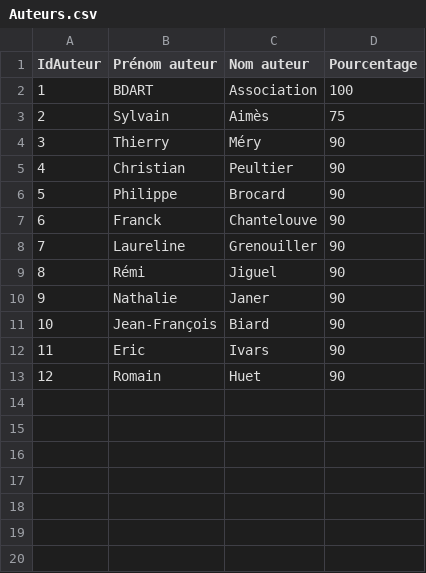
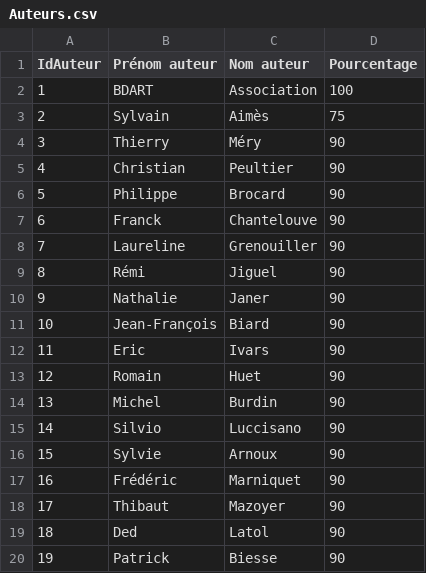
Before and after one commit to Rafbor42/BdArtLibrairie, a CSV file: Fichiers/Auteurs.csv, drawn as a sheet; the diff names each change by its address in the sheet, - before the commit and + after, or states it on an @@ line.

```diff
--- a/Fichiers/Auteurs.csv
+++ b/Fichiers/Auteurs.csv
+row 14: 13 | Michel | Burdin | 90
+row 15: 14 | Silvio | Luccisano | 90
+row 16: 15 | Sylvie | Arnoux | 90
+row 17: 16 | Frédéric | Marniquet | 90
+row 18: 17 | Thibaut | Mazoyer | 90
+row 19: 18 | Ded | Latol | 90
+row 20: 19 | Patrick | Biesse | 90
```
Also changed, not shown: Fichiers/Albums.csv, 8 other files.
